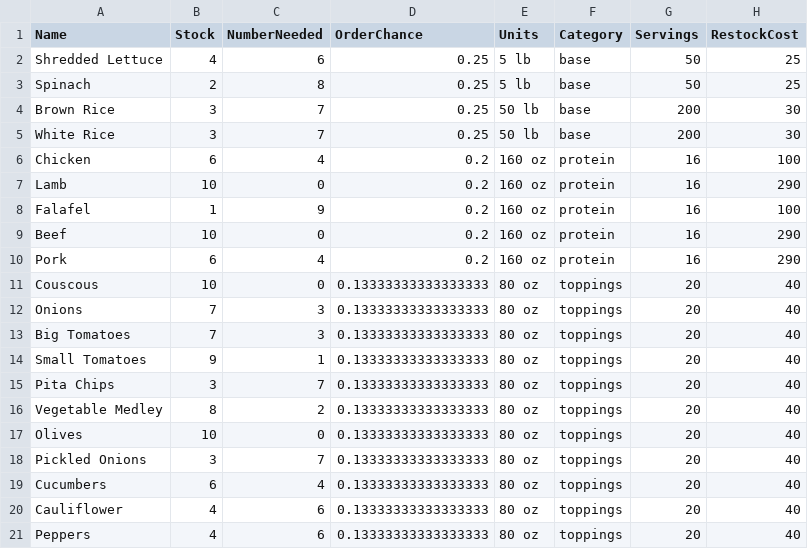
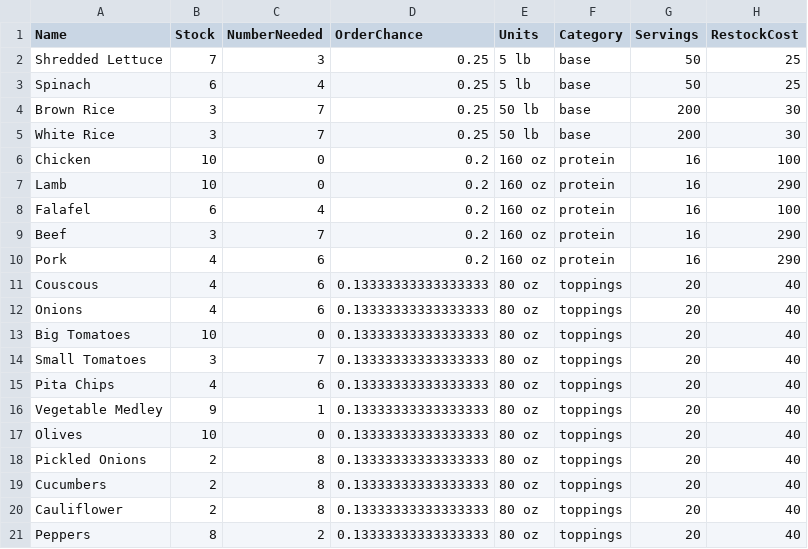
Before and after one commit to CSCE315-Spring23/CSCE315_Project3_11, a CSV file: Python_Scripts/inventoryItems.csv, drawn as a sheet; only a part is shown; the diff covers the shown part only.

```diff
--- a/Python_Scripts/inventoryItems.csv
+++ b/Python_Scripts/inventoryItems.csv
@@ -1,21 +1,21 @@
 Name,Stock,NumberNeeded,OrderChance,Units,Category,Servings,RestockCost
-Shredded Lettuce,4,6,0.25,5 lb,base,50,25
-Spinach,2,8,0.25,5 lb,base,50,25
+Shredded Lettuce,7,3,0.25,5 lb,base,50,25
+Spinach,6,4,0.25,5 lb,base,50,25
 Brown Rice,3,7,0.25,50 lb,base,200,30
 White Rice,3,7,0.25,50 lb,base,200,30
-Chicken,6,4,0.2,160 oz,protein,16,100
+Chicken,10,0,0.2,160 oz,protein,16,100
 Lamb,10,0,0.2,160 oz,protein,16,290
-Falafel,1,9,0.2,160 oz,protein,16,100
-Beef,10,0,0.2,160 oz,protein,16,290
-Pork,6,4,0.2,160 oz,protein,16,290
-Couscous,10,0,0.13333333333333333,80 oz,toppings,20,40
-Onions,7,3,0.13333333333333333,80 oz,toppings,20,40
-Big Tomatoes,7,3,0.13333333333333333,80 oz,toppings,20,40
-Small Tomatoes,9,1,0.13333333333333333,80 oz,toppings,20,40
-Pita Chips,3,7,0.13333333333333333,80 oz,toppings,20,40
-Vegetable Medley,8,2,0.13333333333333333,80 oz,toppings,20,40
+Falafel,6,4,0.2,160 oz,protein,16,100
+Beef,3,7,0.2,160 oz,protein,16,290
+Pork,4,6,0.2,160 oz,protein,16,290
+Couscous,4,6,0.13333333333333333,80 oz,toppings,20,40
+Onions,4,6,0.13333333333333333,80 oz,toppings,20,40
+Big Tomatoes,10,0,0.13333333333333333,80 oz,toppings,20,40
+Small Tomatoes,3,7,0.13333333333333333,80 oz,toppings,20,40
+Pita Chips,4,6,0.13333333333333333,80 oz,toppings,20,40
+Vegetable Medley,9,1,0.13333333333333333,80 oz,toppings,20,40
 Olives,10,0,0.13333333333333333,80 oz,toppings,20,40
-Pickled Onions,3,7,0.13333333333333333,80 oz,toppings,20,40
-Cucumbers,6,4,0.13333333333333333,80 oz,toppings,20,40
-Cauliflower,4,6,0.13333333333333333,80 oz,toppings,20,40
-Peppers,4,6,0.13333333333333333,80 oz,toppings,20,40
+Pickled Onions,2,8,0.13333333333333333,80 oz,toppings,20,40
+Cucumbers,2,8,0.13333333333333333,80 oz,toppings,20,40
+Cauliflower,2,8,0.13333333333333333,80 oz,toppings,20,40
+Peppers,8,2,0.13333333333333333,80 oz,toppings,20,40
```
Also changed, not shown: 24 edited cells elsewhere in this file, Python_Scripts/expirationDates.csv, 5 other files.
